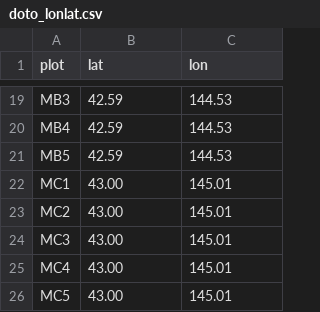
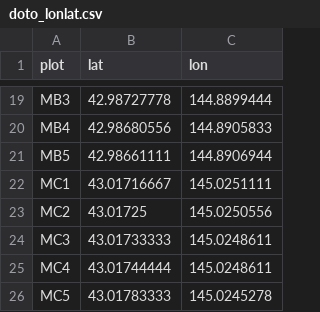
Before and after one commit to Yuki-Kanamori/MGDSST, a CSV file: MHWs/doto_lonlat.csv, drawn as a sheet; only a part is shown, gaps mark what is left out; the diff covers the shown part only; the diff names each change by its address in the sheet, - before the commit and + after, or states it on an @@ line.

```diff
--- a/MHWs/doto_lonlat.csv
+++ b/MHWs/doto_lonlat.csv
-B19 (lat): 42.59
+B19 (lat): 42.98727778
-C19 (lon): 144.53
+C19 (lon): 144.8899444
-B20 (lat): 42.59
+B20 (lat): 42.98680556
-C20 (lon): 144.53
+C20 (lon): 144.8905833
-B21 (lat): 42.59
+B21 (lat): 42.98661111
-C21 (lon): 144.53
+C21 (lon): 144.8906944
-B22 (lat): 43.00
+B22 (lat): 43.01716667
-C22 (lon): 145.01
+C22 (lon): 145.0251111
-B23 (lat): 43.00
+B23 (lat): 43.01725
-C23 (lon): 145.01
+C23 (lon): 145.0250556
-B24 (lat): 43.00
+B24 (lat): 43.01733333
-C24:C25 (lon): 145.01
+C24:C25 (lon): 145.0248611
-B25 (lat): 43.00
+B25 (lat): 43.01744444
-B26 (lat): 43.00
+B26 (lat): 43.01783333
-C26 (lon): 145.01
+C26 (lon): 145.0245278
```
Also changed, not shown: 34 edited cells elsewhere in this file, MHWs/near.csv, 1 other file.
